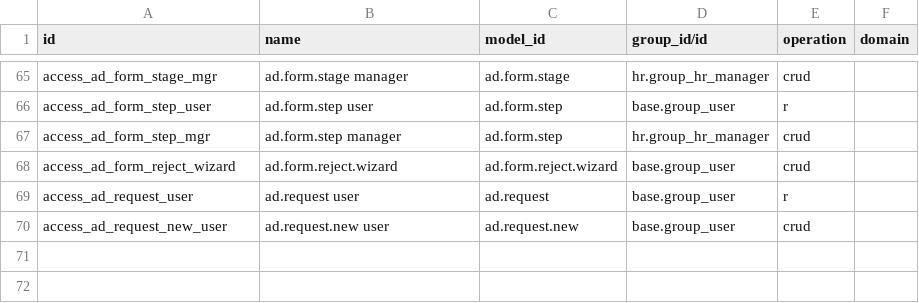
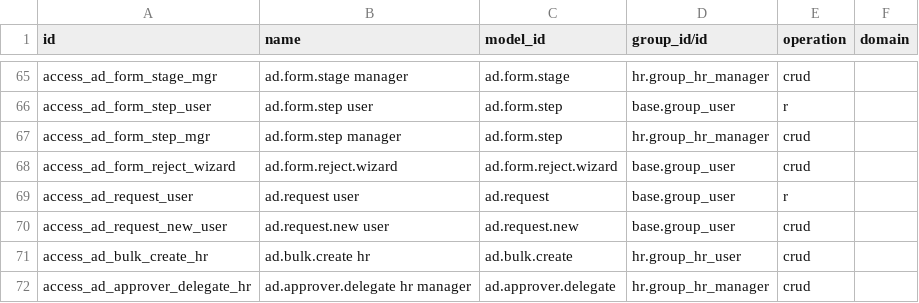
Before and after one commit to AliMurad-intpath/abnaa_dijlah_hr, a CSV file: security/ir.access.csv, drawn as a sheet; only a part is shown, gaps mark what is left out.

```diff
--- a/security/ir.access.csv
+++ b/security/ir.access.csv
@@ -70 +70,3 @@ access_ad_request_user,ad.request user,ad.request,base.group_user,r,
 access_ad_request_new_user,ad.request.new user,ad.request.new,base.group_user,crud,
+access_ad_bulk_create_hr,ad.bulk.create hr,ad.bulk.create,hr.group_hr_user,crud,
+access_ad_approver_delegate_hr,ad.approver.delegate hr manager,ad.approver.delegate,hr.group_hr_manager,crud,
```
Also changed, not shown: 28 other files.
